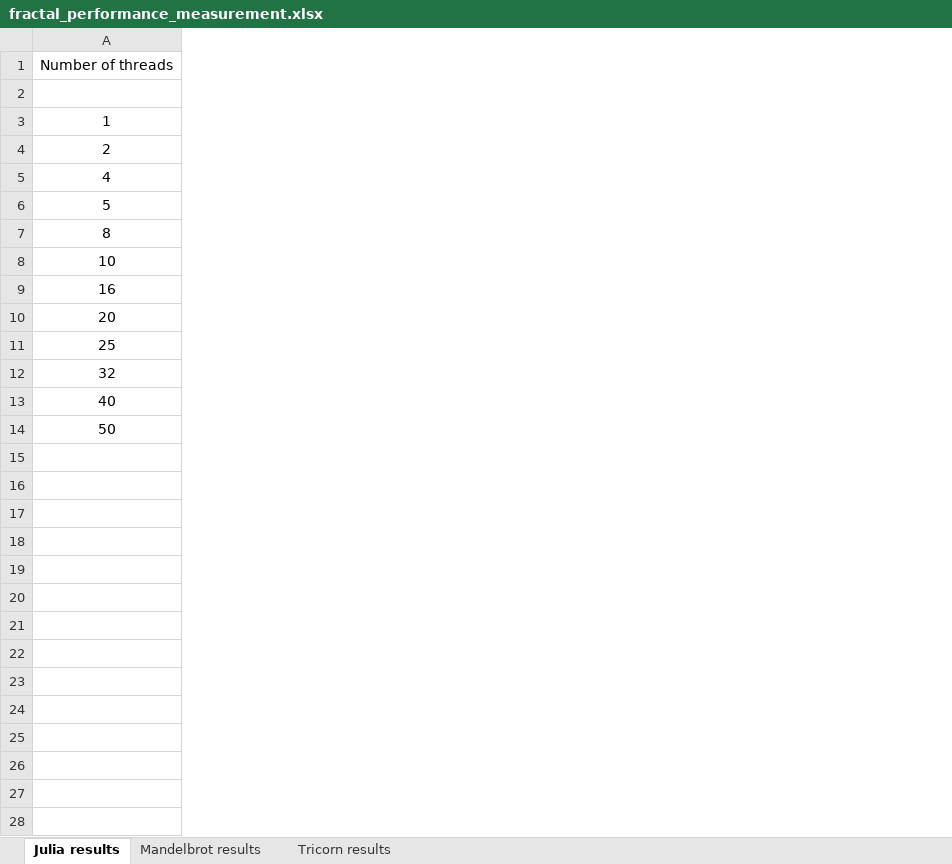
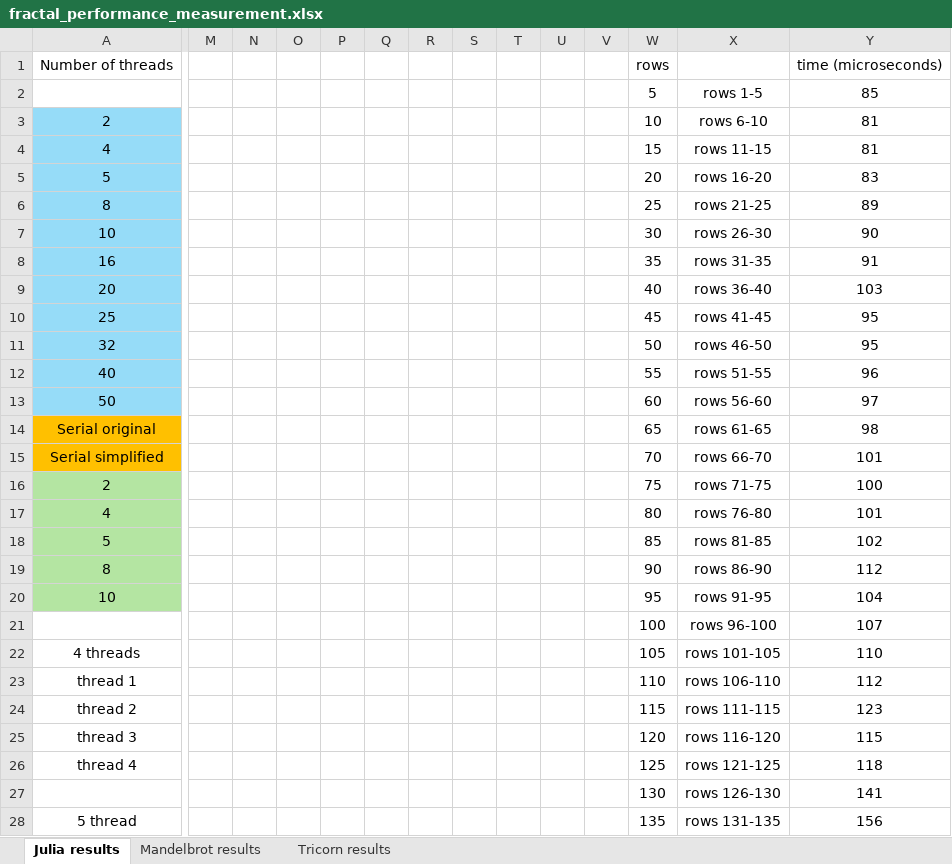
Before and after one commit to cristiancristea00/dhcp-project, an Excel workbook: pthreads/fractal_performance_measurement.xlsx, sheet Julia results, drawn as a sheet; only a part is shown, gaps mark what is left out; values as stored, in another font and other column widths than the file's, no borders; charts and pictures not drawn; removed rows and columns are numbered as before the commit, all else as after; rows hold the shown columns only; the diff covers the shown part only; the diff names each change by its address in the sheet, - before the commit and + after, or states it on an @@ line.

```diff
--- a/pthreads/fractal_performance_measurement.xlsx (sheet Julia results)
+++ b/pthreads/fractal_performance_measurement.xlsx (sheet Julia results)
+column M, empty
+column N, empty
+column O, empty
+column P, empty
+column Q, empty
+column R, empty
+column S, empty
+column T, empty
+column U, empty
+column V, empty
+column W (5), row 1: rows; rows 3-13: 10 | 15 | 20 | 25 | 30 | 35 | 40 | 45 | 50 | 55 | 60
+column X (rows 1-5), rows 3-13: rows 6-10 | rows 11-15 | rows 16-20 | rows 21-25 | rows 26-30 | rows 31-35 | rows 36-40 | rows 41-45 | rows 46-50 | rows 51-55 | rows 56-60
+column Y (85), row 1: time (microseconds); rows 3-13: 81 | 81 | 83 | 89 | 90 | 91 | 103 | 95 | 95 | 96 | 97
-row 3: 1
-A3:A13 fill: none
+A3:A13 fill: #96DCF8
+row 14: Serial original |  |  |  |  |  |  |  |  |  |  | 65 | rows 61-65 | 98
+row 15: Serial simplified |  |  |  |  |  |  |  |  |  |  | 70 | rows 66-70 | 101
+row 16: 2 |  |  |  |  |  |  |  |  |  |  | 75 | rows 71-75 | 100
+row 17: 4 |  |  |  |  |  |  |  |  |  |  | 80 | rows 76-80 | 101
+row 18: 5 |  |  |  |  |  |  |  |  |  |  | 85 | rows 81-85 | 102
+row 19: 8 |  |  |  |  |  |  |  |  |  |  | 90 | rows 86-90 | 112
+row 20: 10 |  |  |  |  |  |  |  |  |  |  | 95 | rows 91-95 | 104
+row 21:  |  |  |  |  |  |  |  |  |  |  | 100 | rows 96-100 | 107
+row 22: 4 threads |  |  |  |  |  |  |  |  |  |  | 105 | rows 101-105 | 110
+row 23: thread 1 |  |  |  |  |  |  |  |  |  |  | 110 | rows 106-110 | 112
+row 24: thread 2 |  |  |  |  |  |  |  |  |  |  | 115 | rows 111-115 | 123
+row 25: thread 3 |  |  |  |  |  |  |  |  |  |  | 120 | rows 116-120 | 115
+row 26: thread 4 |  |  |  |  |  |  |  |  |  |  | 125 | rows 121-125 | 118
+row 27:  |  |  |  |  |  |  |  |  |  |  | 130 | rows 126-130 | 141
+row 28: 5 thread |  |  |  |  |  |  |  |  |  |  | 135 | rows 131-135 | 156
```
Also changed, not shown: 174 added rows elsewhere in this sheet, sheet Tricorn results, sheet Mandelbrot results, formulas that keep their value, charts or pictures, 16 other files.
